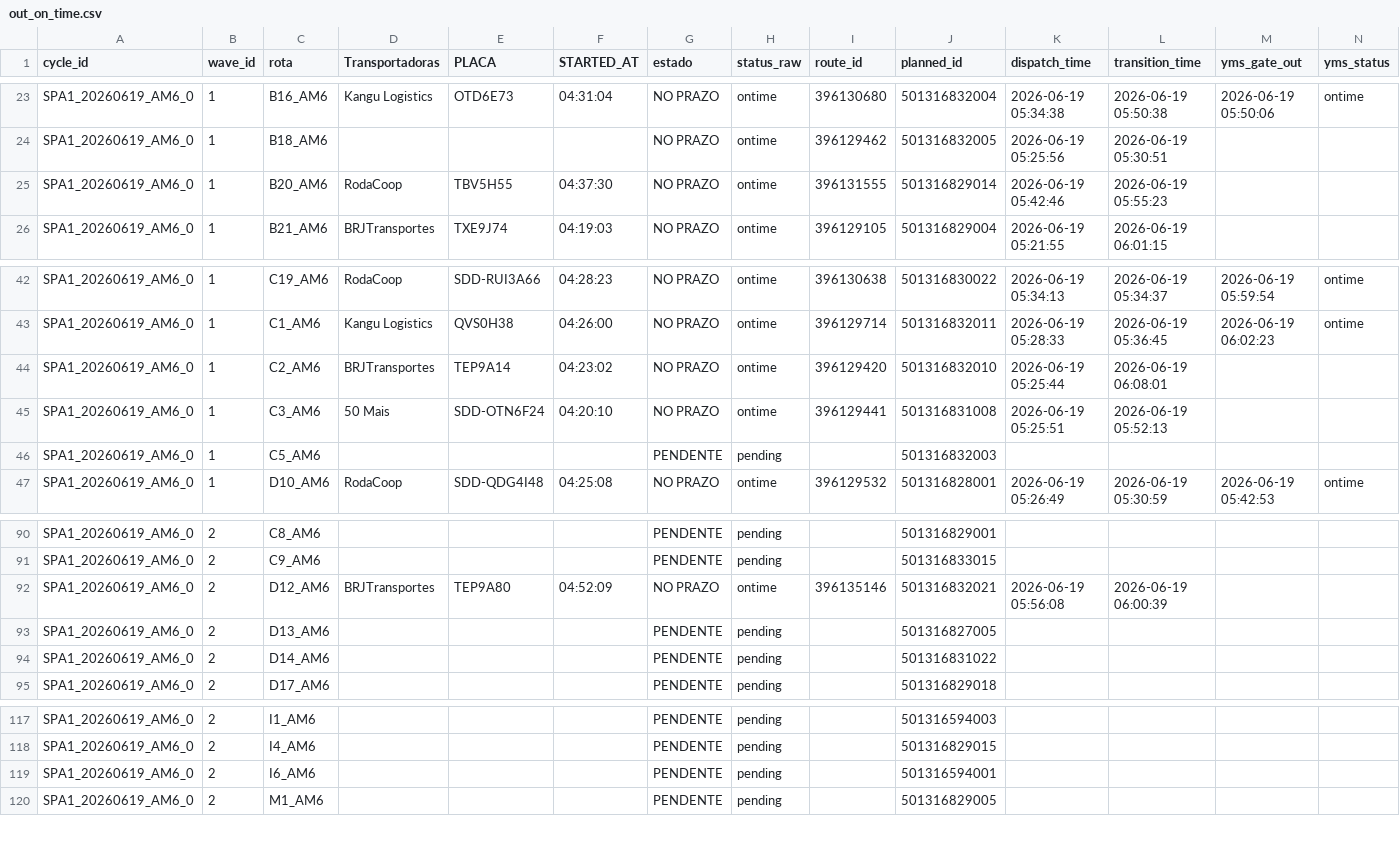
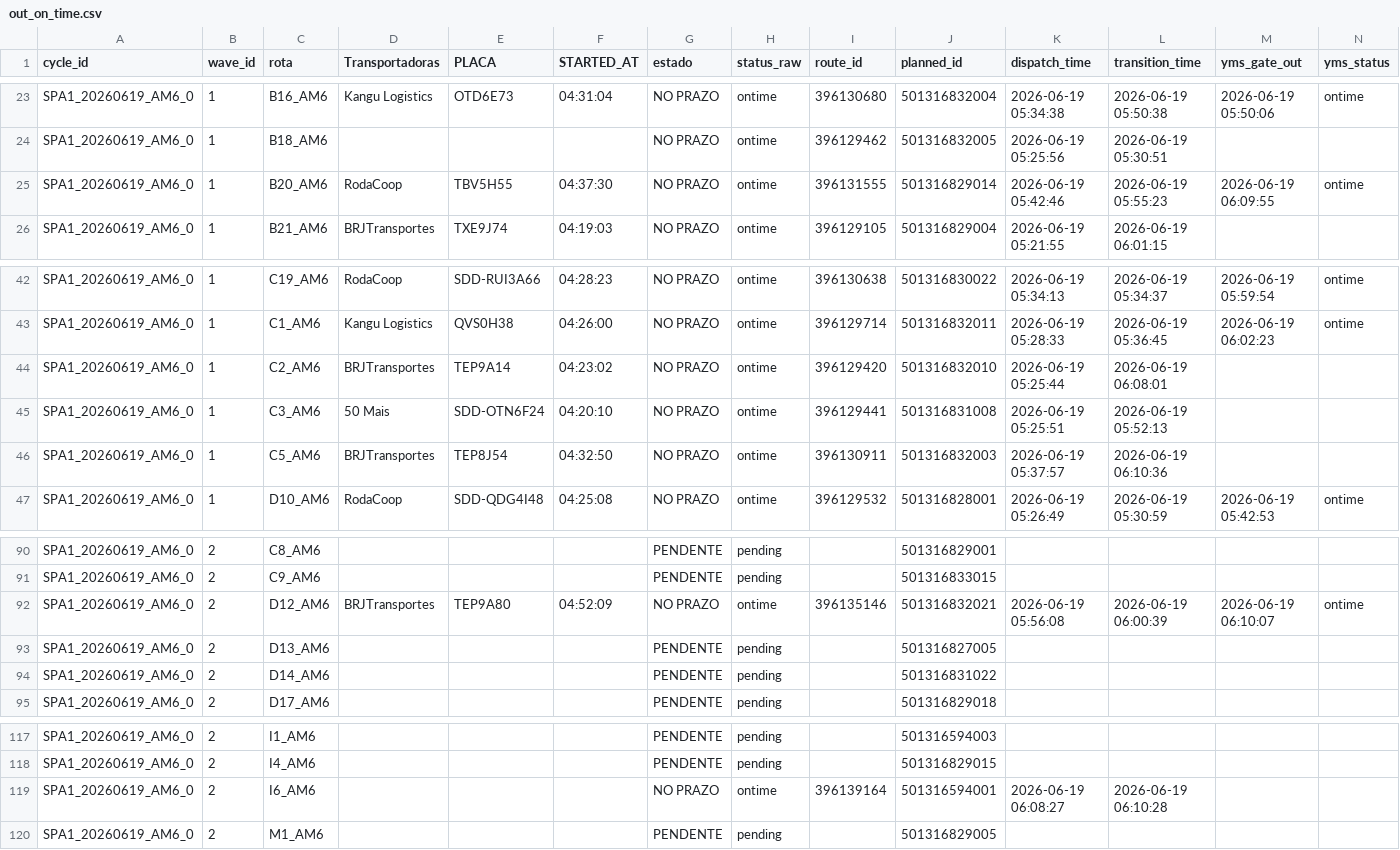
Before and after one commit to Franmoraes01/out-on-time-dashboard, a CSV file: out/out_on_time.csv, drawn as a sheet; only a part is shown, gaps mark what is left out; the diff names each change by its address in the sheet, - before the commit and + after, or states it on an @@ line.

Commit message:
update out_on_time 2026-06-19 06:10:47

```diff
--- a/out/out_on_time.csv
+++ b/out/out_on_time.csv
-M25 (yms_gate_out): (empty)
+M25 (yms_gate_out): 2026-06-19 06:09:55
-N25 (yms_status): (empty)
+N25 (yms_status): ontime
-D46 (Transportadoras): (empty)
+D46 (Transportadoras): BRJTransportes
-E46 (PLACA): (empty)
+E46 (PLACA): TEP8J54
-F46 (STARTED_AT): (empty)
+F46 (STARTED_AT): 04:32:50
-G46 (estado): PENDENTE
+G46 (estado): NO PRAZO
-H46 (status_raw): pending
+H46 (status_raw): ontime
-I46 (route_id): (empty)
+I46 (route_id): 396130911
-K46 (dispatch_time): (empty)
+K46 (dispatch_time): 2026-06-19 05:37:57
-L46 (transition_time): (empty)
+L46 (transition_time): 2026-06-19 06:10:36
-M92 (yms_gate_out): (empty)
+M92 (yms_gate_out): 2026-06-19 06:10:07
-N92 (yms_status): (empty)
+N92 (yms_status): ontime
-G119 (estado): PENDENTE
+G119 (estado): NO PRAZO
-H119 (status_raw): pending
+H119 (status_raw): ontime
-I119 (route_id): (empty)
+I119 (route_id): 396139164
-K119 (dispatch_time): (empty)
+K119 (dispatch_time): 2026-06-19 06:08:27
-L119 (transition_time): (empty)
+L119 (transition_time): 2026-06-19 06:10:28
```
